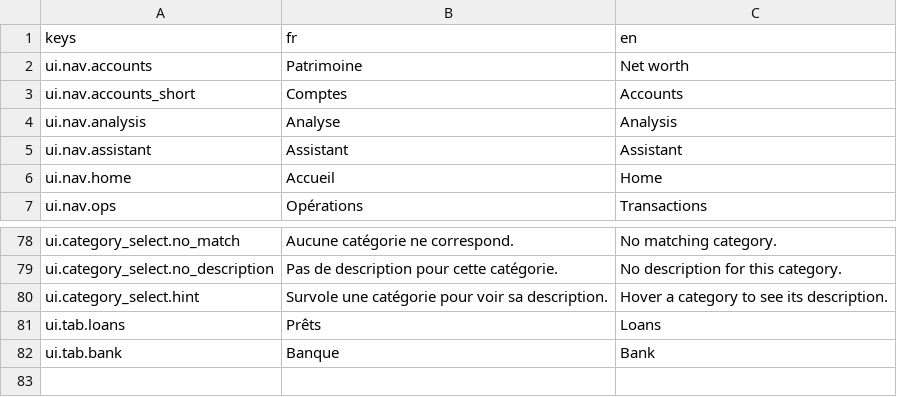
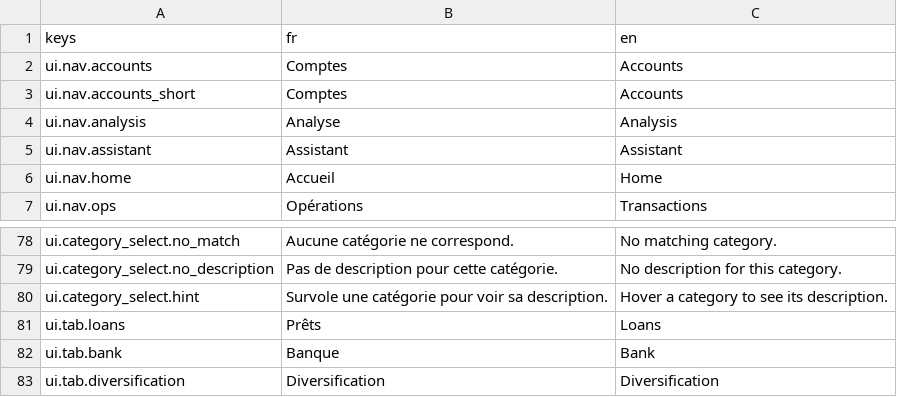
Before and after one commit to me02329/suzanne, a CSV file: frontend/src/i18n/catalogs/ui.csv, drawn as a sheet; only a part is shown, gaps mark what is left out.

```diff
--- a/frontend/src/i18n/catalogs/ui.csv
+++ b/frontend/src/i18n/catalogs/ui.csv
@@ -1,3 +1,3 @@
 keys,fr,en
-ui.nav.accounts,Patrimoine,Net worth
+ui.nav.accounts,Comptes,Accounts
 ui.nav.accounts_short,Comptes,Accounts
@@ -82 +82,2 @@ ui.tab.loans,Prêts,Loans
 ui.tab.bank,Banque,Bank
+ui.tab.diversification,Diversification,Diversification
```
Also changed, not shown: 29 other files.
